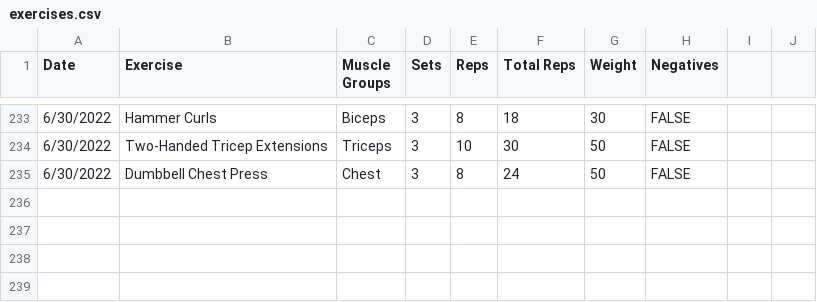
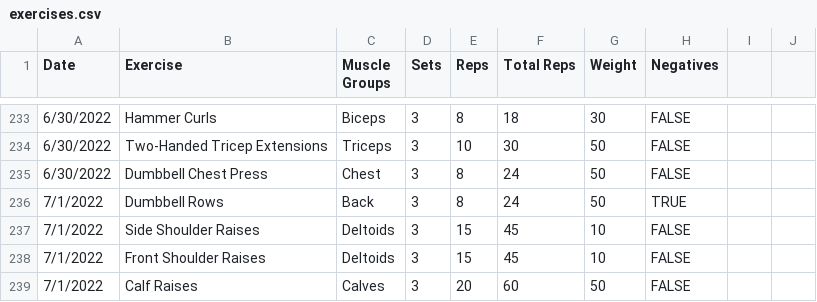
Before and after one commit to jrg94/health-dashboard, a CSV file: dashboard/data/exercises.csv, drawn as a sheet; only a part is shown, gaps mark what is left out.

Commit message:
Added today's workout

```diff
--- a/dashboard/data/exercises.csv
+++ b/dashboard/data/exercises.csv
@@ -235 +235,5 @@ Date,Exercise,Muscle Groups,Sets,Reps,Total Reps,Weight,Negatives,,
 6/30/2022,Dumbbell Chest Press,Chest,3,8,24,50,FALSE,,
+7/1/2022,Dumbbell Rows,Back,3,8,24,50,TRUE,,
+7/1/2022,Side Shoulder Raises,Deltoids,3,15,45,10,FALSE,,
+7/1/2022,Front Shoulder Raises,Deltoids,3,15,45,10,FALSE,,
+7/1/2022,Calf Raises,Calves,3,20,60,50,FALSE,,
```
